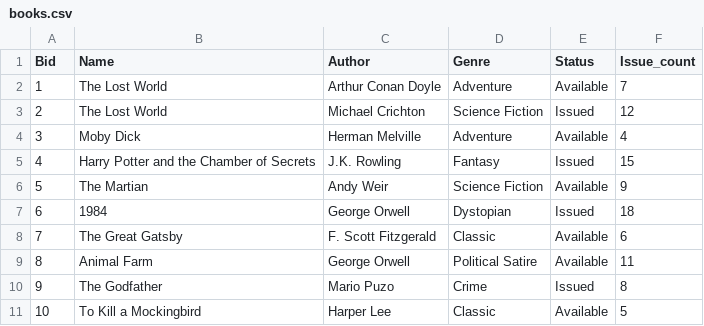
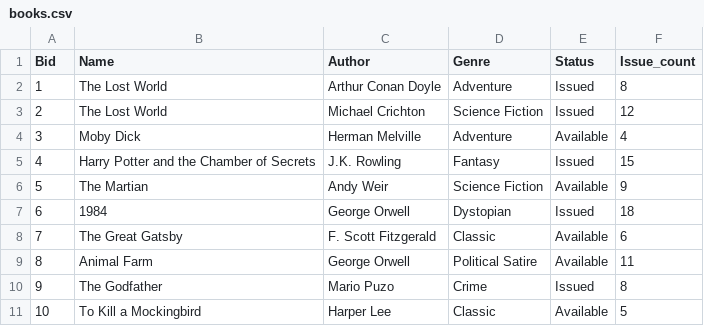
Before and after one commit to palparch/libmansys, a CSV file: books.csv, drawn as a sheet.

Commit message:
added data validation

```diff
--- a/books.csv
+++ b/books.csv
@@ -1,3 +1,3 @@
 Bid,Name,Author,Genre,Status,Issue_count
-1,The Lost World,Arthur Conan Doyle,Adventure,Available,7
+1,The Lost World,Arthur Conan Doyle,Adventure,Issued,8
 2,The Lost World,Michael Crichton,Science Fiction,Issued,12
```
Also changed, not shown: 1 other file.
